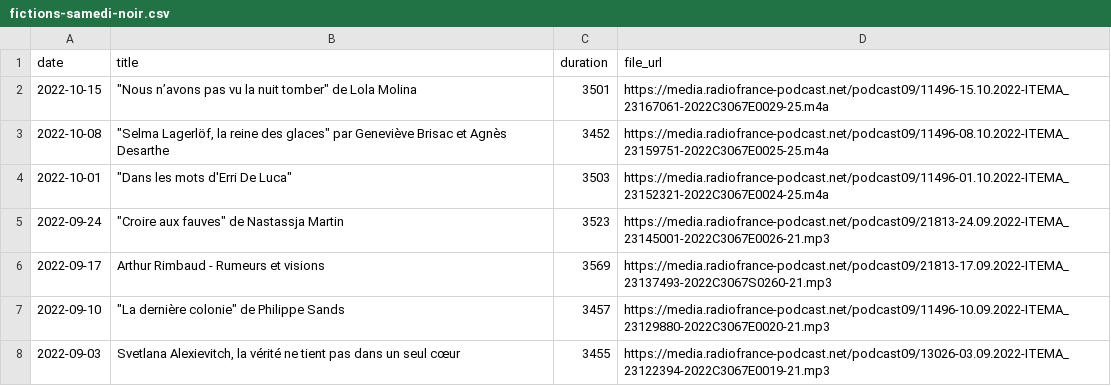
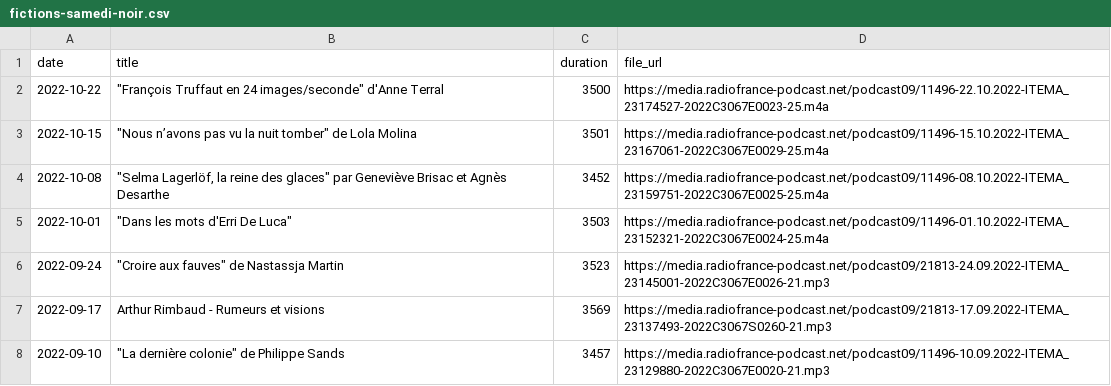
Before and after one commit to ahasverus/franceinter, a CSV file: inst/csv/fictions-samedi-noir.csv, drawn as a sheet; only a part is shown; the shorter side is filled out with more unchanged rows.

```diff
--- a/inst/csv/fictions-samedi-noir.csv
+++ b/inst/csv/fictions-samedi-noir.csv
@@ -1,2 +1,3 @@
 "date";"title";"duration";"file_url"
+"2022-10-22";"""François Truffaut en 24 images/seconde"" d'Anne Terral";3500;"https://media.radiofrance-podcast.net/podcast09/11496-22.10.2022-ITEMA_23174527-2022C3067E0023-25.m4a"
 "2022-10-15";"""Nous n’avons pas vu la nuit tomber"" de Lola Molina";3501;"https://media.radiofrance-podcast.net/podcast09/11496-15.10.2022-ITEMA_23167061-2022C3067E0029-25.m4a"
```
Also changed, not shown: inst/csv/la-chanson-de-frederic-fromet.csv, inst/csv/le-billet-d-alexandre-kominek.csv, 19 other files.
